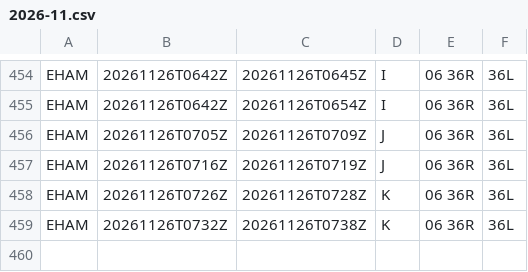
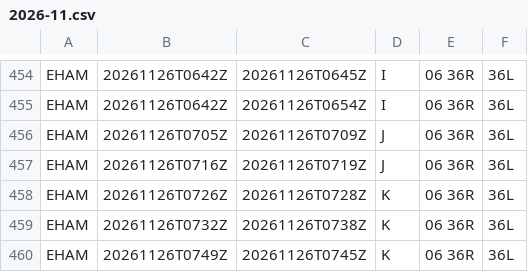
Before and after one commit to honghebincsg/pegasus-fid-gist, a CSV file: atis-history/EHAM/2026-11.csv, drawn as a sheet; only a part is shown, gaps mark what is left out.

```diff
--- a/atis-history/EHAM/2026-11.csv
+++ b/atis-history/EHAM/2026-11.csv
@@ -459 +459,2 @@ EHAM,20261126T0726Z,20261126T0728Z,K,06 36R,36L
 EHAM,20261126T0732Z,20261126T0738Z,K,06 36R,36L
+EHAM,20261126T0749Z,20261126T0745Z,K,06 36R,36L
```
Also changed, not shown: atis-history/KLAX/2026-11.csv, 1 other file.
